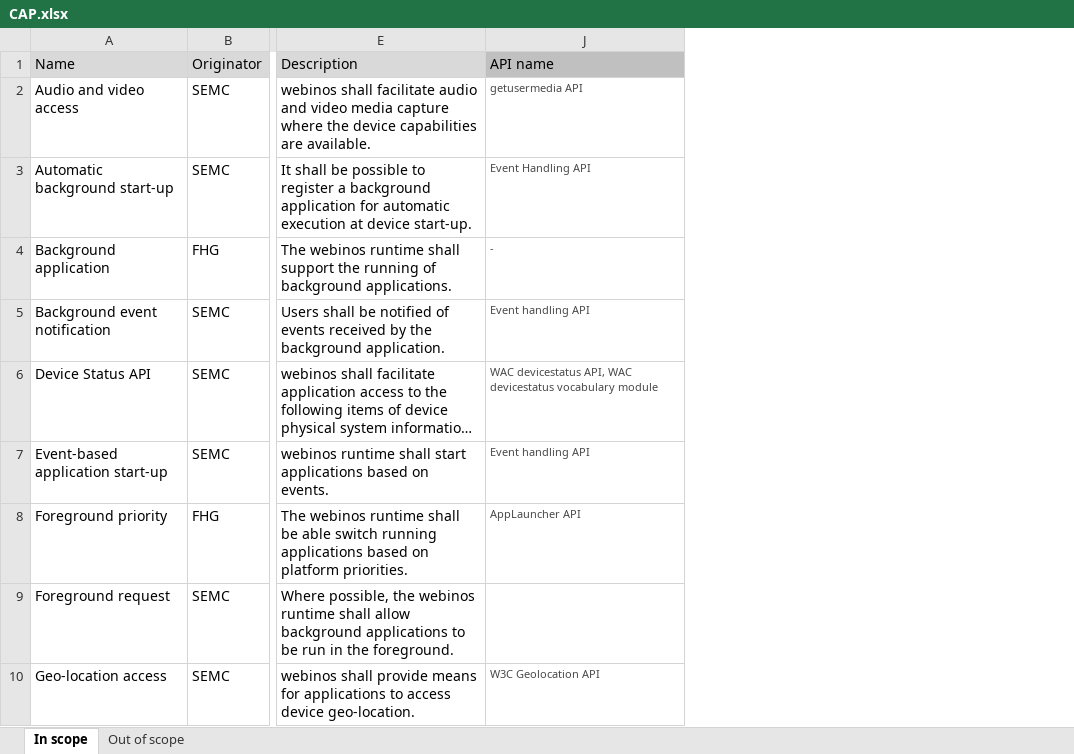
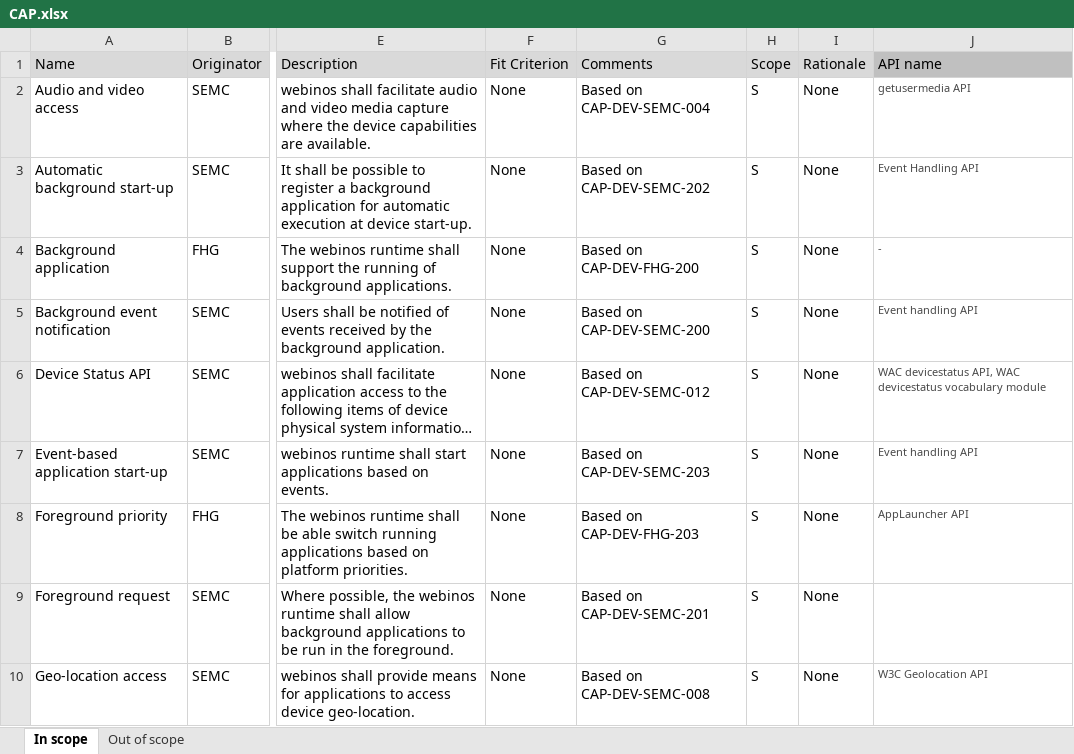
Before and after one commit to webinos/webinos-design-data, an Excel workbook: requirements/CAP.xlsx, sheet In scope, drawn as a sheet; only a part is shown, gaps mark what is left out; long unchanged cells end in …; values as stored, in another font and other column widths than the file's, no borders; the diff names each change by its address in the sheet, - before the commit and + after, or states it on an @@ line.

```diff
--- a/requirements/CAP.xlsx (sheet In scope)
+++ b/requirements/CAP.xlsx (sheet In scope)
@@ column F (Fit Criterion) unhidden, rows 2-10: all None @@
@@ column G (Comments) unhidden, rows 2-10: Based on CAP-DEV-SEMC-004 | Based on CAP-DEV-SEMC-202 | Based on CAP-DEV-FHG-200 | Based on CAP-DEV-SEMC-200 | Based on CAP-DEV-SEMC-012 | Based on CAP-DEV-SEMC-203 | Based on CAP-DEV-FHG-203 | Based on CAP-DEV-SEMC-201 | Based on CAP-DEV-SEMC-008 @@
@@ column H (Scope) unhidden, rows 2-10: all S @@
@@ column I (Rationale) unhidden, rows 2-10: all None @@
```
Also changed, not shown: requirements/ID.xlsx, requirements/LC.xlsx, 7 other files.
